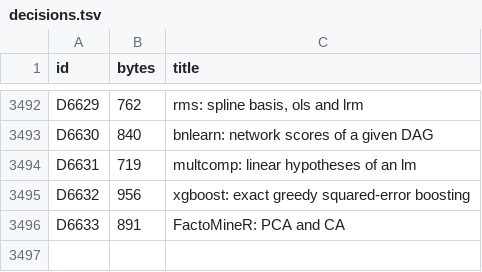
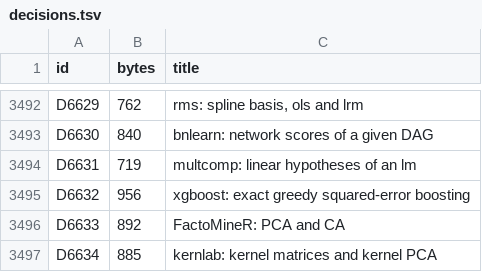
Before and after one commit to nebosa-company/neper, a TSV file: docs/digest/decisions.tsv, drawn as a sheet; only a part is shown, gaps mark what is left out.

```diff
--- a/docs/digest/decisions.tsv
+++ b/docs/digest/decisions.tsv
@@ -3495,2 +3495,3 @@ D6631	719	multcomp: linear hypotheses of an lm
 D6632	956	xgboost: exact greedy squared-error boosting
-D6633	891	FactoMineR: PCA and CA
+D6633	892	FactoMineR: PCA and CA
+D6634	885	kernlab: kernel matrices and kernel PCA
```
Also changed, not shown: docs/digest/queue.tsv, 8 other files.
